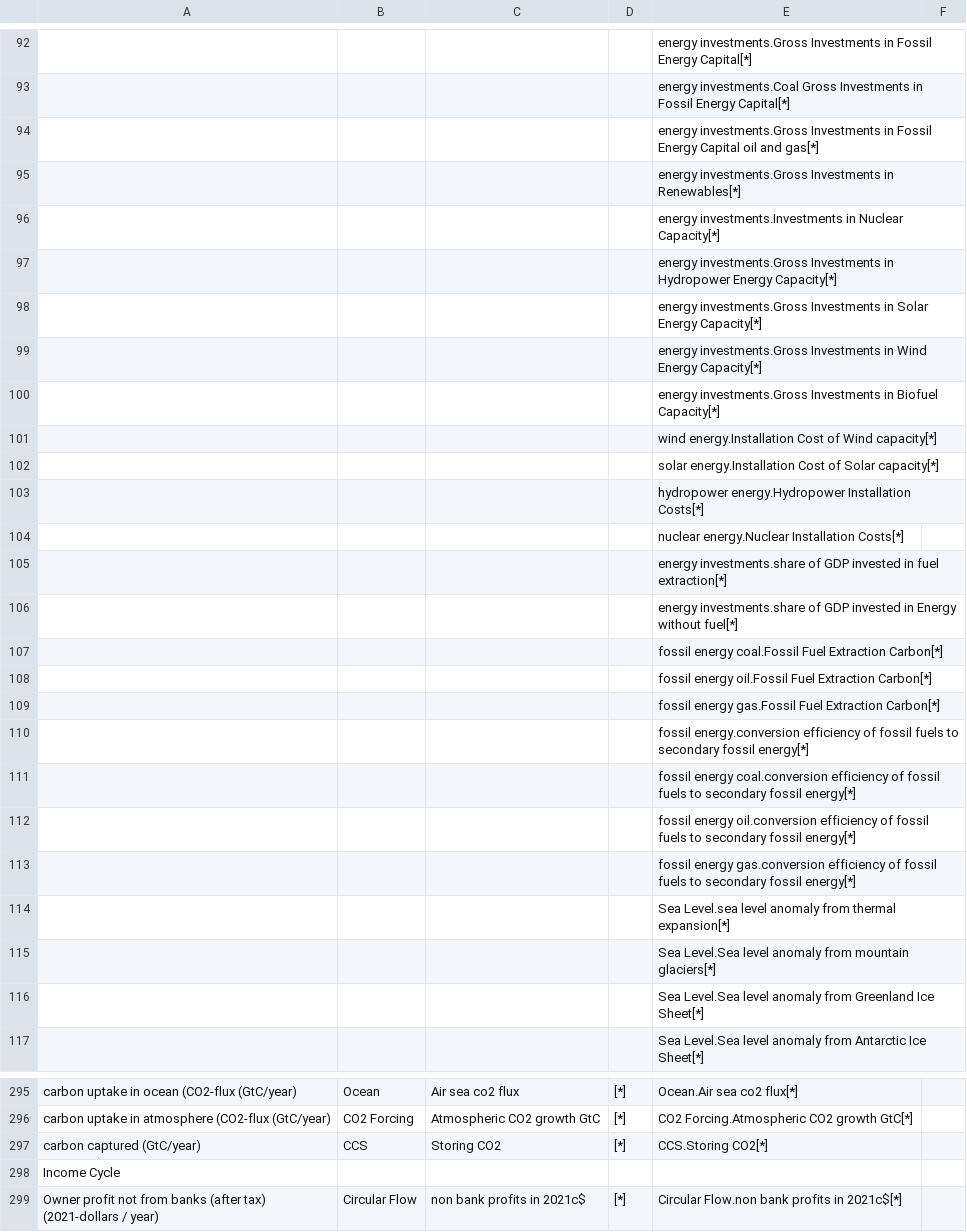
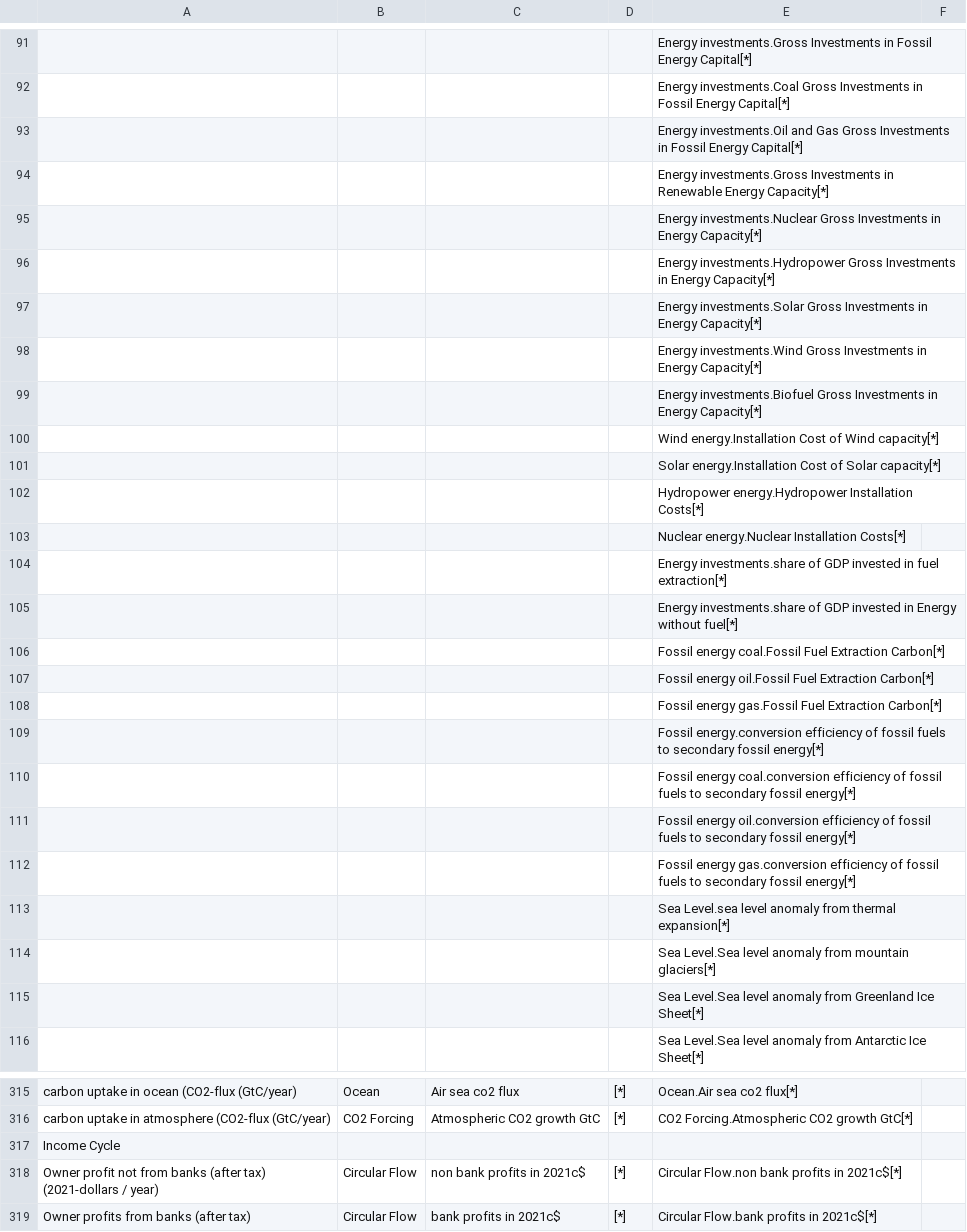
Before and after one commit to BenjaminBlanz/WorldTransFrida-Uncertainty, a CSV file: FRIDA-info/frida_extra_variables_to_export_list.csv, drawn as a sheet; only a part is shown, gaps mark what is left out; the shorter side is filled out with more unchanged rows; removed rows and columns are numbered as before the commit, all else as after; the diff covers the shown part only; the diff names each change by its address in the sheet, - before the commit and + after, or states it on an @@ line.

Commit message:
update exported variables

```diff
--- a/FRIDA-info/frida_extra_variables_to_export_list.csv
+++ b/FRIDA-info/frida_extra_variables_to_export_list.csv
-E91: energy investments.Gross Investments…
+E91: Energy investments.Gross Investments…
-E92: energy investments.Coal Gross…
+E92: Energy investments.Coal Gross…
-E93: energy investments.Gross Investments in Fossil Energy Capital oil and gas[*]
+E93: Energy investments.Oil and Gas Gross Investments in Fossil Energy Capital[*]
-E94: energy investments.Gross Investments in Renewables[*]
+E94: Energy investments.Gross Investments in Renewable Energy Capacity[*]
-E95: energy investments.Investments in Nuclear Capacity[*]
+E95: Energy investments.Nuclear Gross Investments in Energy Capacity[*]
-E96: energy investments.Gross Investments in Hydropower Energy Capacity[*]
+E96: Energy investments.Hydropower Gross Investments in Energy Capacity[*]
-E97: energy investments.Gross Investments in Solar Energy Capacity[*]
+E97: Energy investments.Solar Gross Investments in Energy Capacity[*]
-E98: energy investments.Gross Investments in Wind Energy Capacity[*]
+E98: Energy investments.Wind Gross Investments in Energy Capacity[*]
-E99: energy investments.Gross Investments in Biofuel Capacity[*]
+E99: Energy investments.Biofuel Gross Investments in Energy Capacity[*]
-E100: wind energy.Installation Cost…
+E100: Wind energy.Installation Cost…
-E101: solar energy.Installation Cost…
+E101: Solar energy.Installation Cost…
-E102: hydropower energy.Hydropower Installation…
+E102: Hydropower energy.Hydropower Installation…
-E103: nuclear energy.Nuclear Installation Costs[*]
+E103: Nuclear energy.Nuclear Installation Costs[*]
-E104: energy investments.share of…
+E104: Energy investments.share of…
-E105: energy investments.share of…
+E105: Energy investments.share of…
-E106: fossil energy coal.Fossil…
+E106: Fossil energy coal.Fossil…
-E107: fossil energy oil.Fossil…
+E107: Fossil energy oil.Fossil…
-E108: fossil energy gas.Fossil…
+E108: Fossil energy gas.Fossil…
-E109: fossil energy.conversion efficiency…
+E109: Fossil energy.conversion efficiency…
-E110: fossil energy coal.conversion…
+E110: Fossil energy coal.conversion…
-E111: fossil energy oil.conversion…
+E111: Fossil energy oil.conversion…
-E112: fossil energy gas.conversion…
+E112: Fossil energy gas.conversion…
-row 297: carbon captured (GtC/year) | CCS | Storing CO2 | [*] | CCS.Storing CO2[*]
```
Also changed, not shown: 22 added rows, 1 removed row and 75 edited cells elsewhere in this file.
